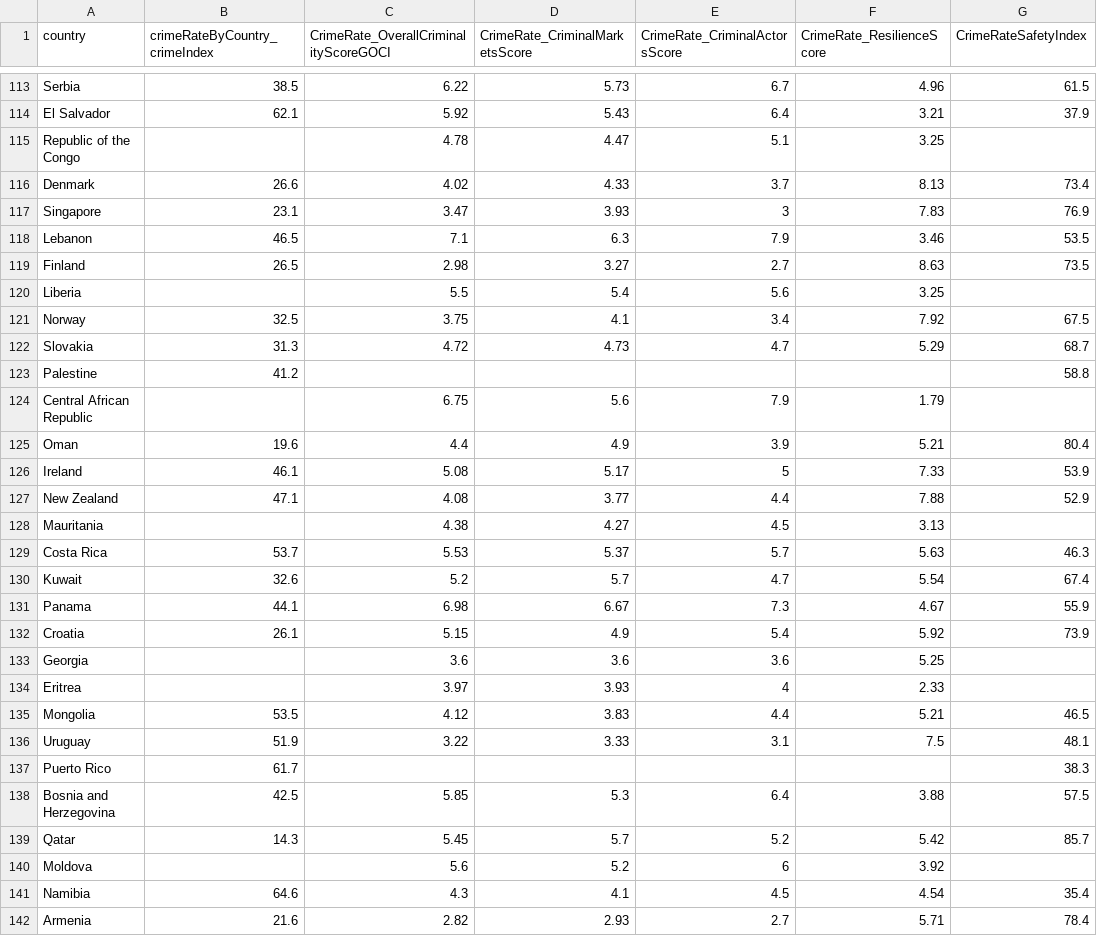
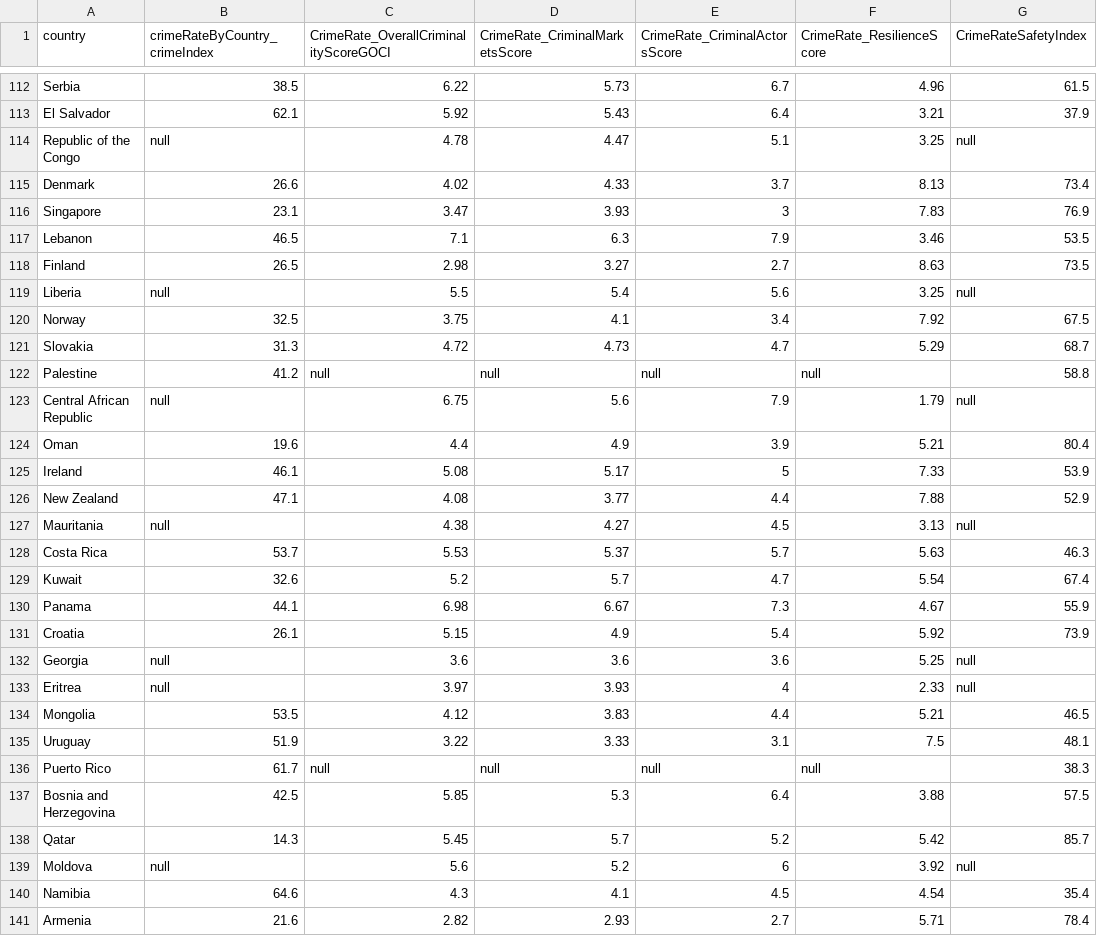
Before and after one commit to veyroxie/FIT3179-Homework-W9, a CSV file: crime-rate-by-country-2024.csv, drawn as a sheet; only a part is shown, gaps mark what is left out; the diff covers the shown part only.

Commit message:
Update crime-rate-by-country-2024.csv

```diff
--- a/crime-rate-by-country-2024.csv
+++ b/crime-rate-by-country-2024.csv
@@ -114,3 +113,3 @@
 "El Salvador",62.1,5.92,5.43,6.4,3.21,37.9
-"Republic of the Congo",,4.78,4.47,5.1,3.25,
+"Republic of the Congo",null,4.78,4.47,5.1,3.25,null
 "Denmark",26.6,4.02,4.33,3.7,8.13,73.4
@@ -119,7 +118,7 @@
 "Finland",26.5,2.98,3.27,2.7,8.63,73.5
-"Liberia",,5.5,5.4,5.6,3.25,
+"Liberia",null,5.5,5.4,5.6,3.25,null
 "Norway",32.5,3.75,4.1,3.4,7.92,67.5
 "Slovakia",31.3,4.72,4.73,4.7,5.29,68.7
-"Palestine",41.2,,,,,58.8
-"Central African Republic",,6.75,5.6,7.9,1.79,
+"Palestine",41.2,null,null,null,null,58.8
+"Central African Republic",null,6.75,5.6,7.9,1.79,null
 "Oman",19.6,4.4,4.9,3.9,5.21,80.4
@@ -127,3 +126,3 @@
 "New Zealand",47.1,4.08,3.77,4.4,7.88,52.9
-"Mauritania",,4.38,4.27,4.5,3.13,
+"Mauritania",null,4.38,4.27,4.5,3.13,null
 "Costa Rica",53.7,5.53,5.37,5.7,5.63,46.3
@@ -132,10 +131,10 @@
 "Croatia",26.1,5.15,4.9,5.4,5.92,73.9
-"Georgia",,3.6,3.6,3.6,5.25,
-"Eritrea",,3.97,3.93,4,2.33,
+"Georgia",null,3.6,3.6,3.6,5.25,null
+"Eritrea",null,3.97,3.93,4,2.33,null
 "Mongolia",53.5,4.12,3.83,4.4,5.21,46.5
 "Uruguay",51.9,3.22,3.33,3.1,7.5,48.1
-"Puerto Rico",61.7,,,,,38.3
+"Puerto Rico",61.7,null,null,null,null,38.3
 "Bosnia and Herzegovina",42.5,5.85,5.3,6.4,3.88,57.5
 "Qatar",14.3,5.45,5.7,5.2,5.42,85.7
-"Moldova",,5.6,5.2,6,3.92,
+"Moldova",null,5.6,5.2,6,3.92,null
 "Namibia",64.6,4.3,4.1,4.5,4.54,35.4
```
Also changed, not shown: 1 removed row and 112 edited cells elsewhere in this file.
